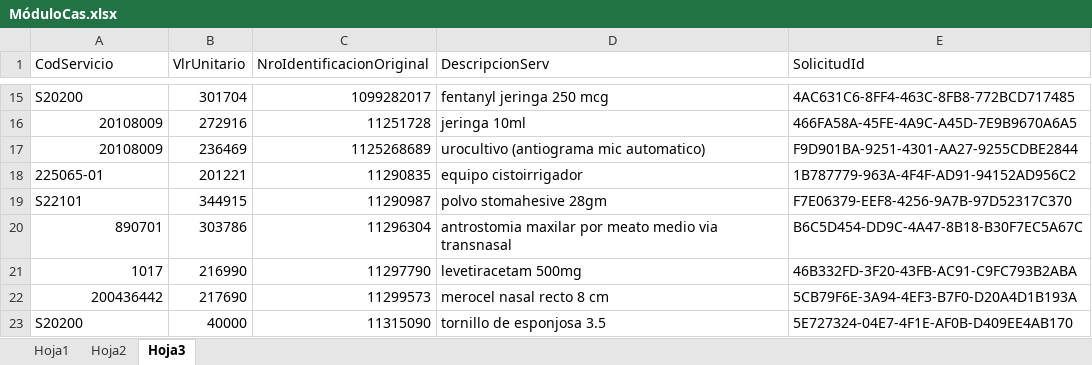
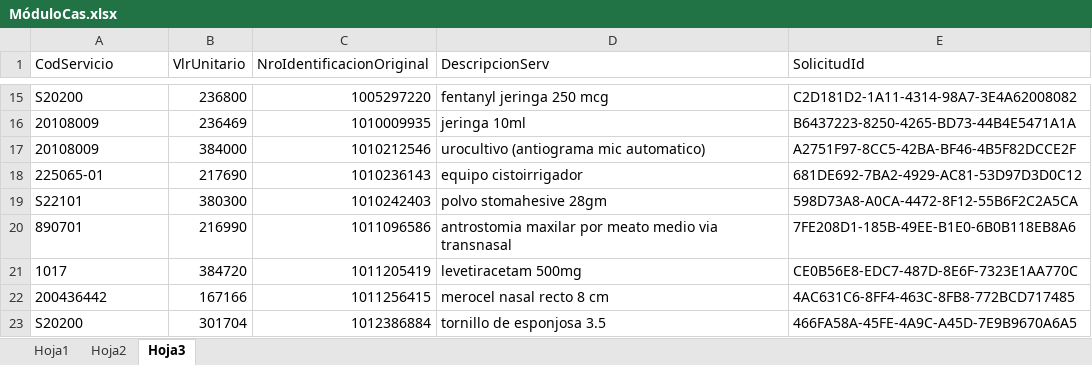
Before and after one commit to IngeoCons/CM_Sanitas, an Excel workbook: IQCM/DataSource/MóduloCas.xlsx, sheet Hoja3, drawn as a sheet; only a part is shown, gaps mark what is left out; values as stored, in another font and other column widths than the file's, no borders; the diff covers the shown part only; the diff names each change by its address in the sheet, - before the commit and + after, or states it on an @@ line.

```diff
--- a/IQCM/DataSource/MóduloCas.xlsx (sheet Hoja3)
+++ b/IQCM/DataSource/MóduloCas.xlsx (sheet Hoja3)
-B15 (VlrUnitario): 301704
+B15 (VlrUnitario): 236800
-C15 (NroIdentificacionOriginal): 1099282017
+C15 (NroIdentificacionOriginal): 1005297220
-E15 (SolicitudId): 4AC631C6-8FF4-463C-8FB8-772BCD717485
+E15 (SolicitudId): C2D181D2-1A11-4314-98A7-3E4A62008082
-A16:A17 alignment: right
+A16:A17 alignment: left
-B16 (VlrUnitario): 272916
+B16 (VlrUnitario): 236469
-C16 (NroIdentificacionOriginal): 11251728
+C16 (NroIdentificacionOriginal): 1010009935
-E16 (SolicitudId): 466FA58A-45FE-4A9C-A45D-7E9B9670A6A5
+E16 (SolicitudId): B6437223-8250-4265-BD73-44B4E5471A1A
-B17 (VlrUnitario): 236469
+B17 (VlrUnitario): 384000
-C17 (NroIdentificacionOriginal): 1125268689
+C17 (NroIdentificacionOriginal): 1010212546
-E17 (SolicitudId): F9D901BA-9251-4301-AA27-9255CDBE2844
+E17 (SolicitudId): A2751F97-8CC5-42BA-BF46-4B5F82DCCE2F
-B18 (VlrUnitario): 201221
+B18 (VlrUnitario): 217690
-C18 (NroIdentificacionOriginal): 11290835
+C18 (NroIdentificacionOriginal): 1010236143
-E18 (SolicitudId): 1B787779-963A-4F4F-AD91-94152AD956C2
+E18 (SolicitudId): 681DE692-7BA2-4929-AC81-53D97D3D0C12
-B19 (VlrUnitario): 344915
+B19 (VlrUnitario): 380300
-C19 (NroIdentificacionOriginal): 11290987
+C19 (NroIdentificacionOriginal): 1010242403
-E19 (SolicitudId): F7E06379-EEF8-4256-9A7B-97D52317C370
+E19 (SolicitudId): 598D73A8-A0CA-4472-8F12-55B6F2C2A5CA
-A20:A22 alignment: right
+A20:A22 alignment: left
-B20 (VlrUnitario): 303786
+B20 (VlrUnitario): 216990
-C20 (NroIdentificacionOriginal): 11296304
+C20 (NroIdentificacionOriginal): 1011096586
-E20 (SolicitudId): B6C5D454-DD9C-4A47-8B18-B30F7EC5A67C
+E20 (SolicitudId): 7FE208D1-185B-49EE-B1E0-6B0B118EB8A6
-B21 (VlrUnitario): 216990
+B21 (VlrUnitario): 384720
-C21 (NroIdentificacionOriginal): 11297790
+C21 (NroIdentificacionOriginal): 1011205419
-E21 (SolicitudId): 46B332FD-3F20-43FB-AC91-C9FC793B2ABA
+E21 (SolicitudId): CE0B56E8-EDC7-487D-8E6F-7323E1AA770C
-B22 (VlrUnitario): 217690
+B22 (VlrUnitario): 167166
-C22 (NroIdentificacionOriginal): 11299573
+C22 (NroIdentificacionOriginal): 1011256415
-E22 (SolicitudId): 5CB79F6E-3A94-4EF3-B7F0-D20A4D1B193A
+E22 (SolicitudId): 4AC631C6-8FF4-463C-8FB8-772BCD717485
-B23 (VlrUnitario): 40000
+B23 (VlrUnitario): 301704
-C23 (NroIdentificacionOriginal): 11315090
+C23 (NroIdentificacionOriginal): 1012386884
-E23 (SolicitudId): 5E727324-04E7-4F1E-AF0B-D409EE4AB170
+E23 (SolicitudId): 466FA58A-45FE-4A9C-A45D-7E9B9670A6A5
```
Also changed, not shown: 6 added rows, 49 edited cells and cell formats elsewhere in this sheet, sheet Hoja2, 7 other files.
